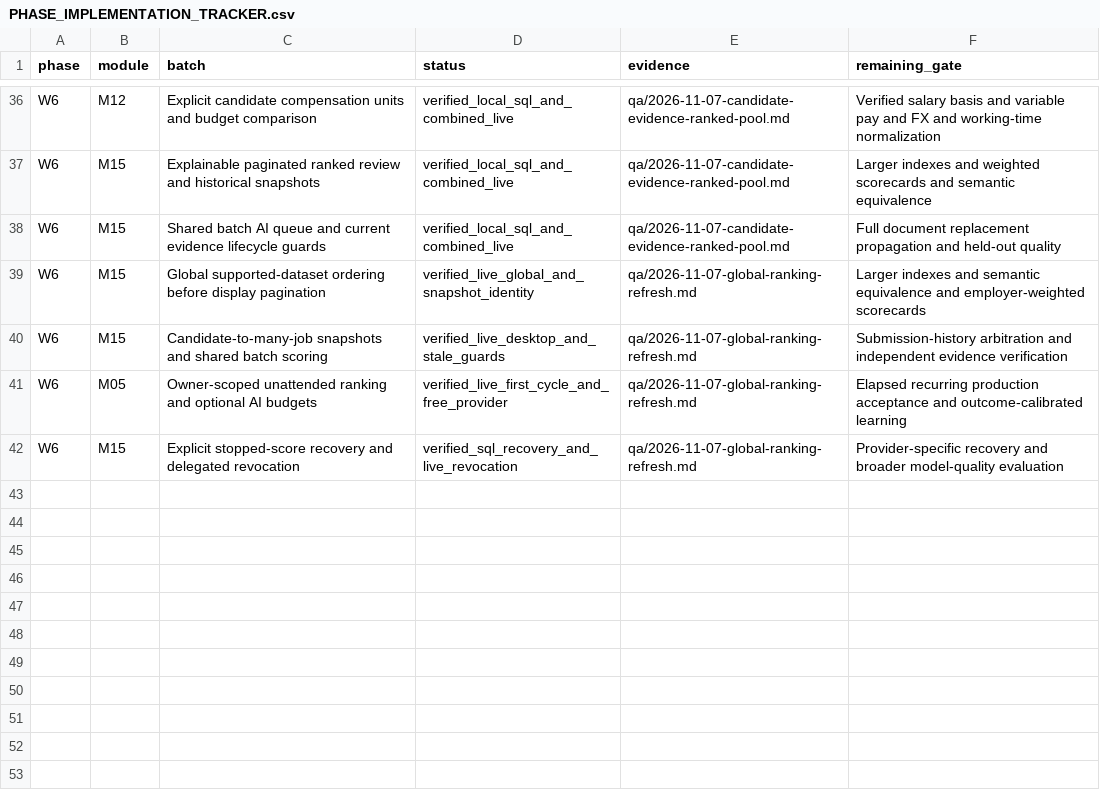
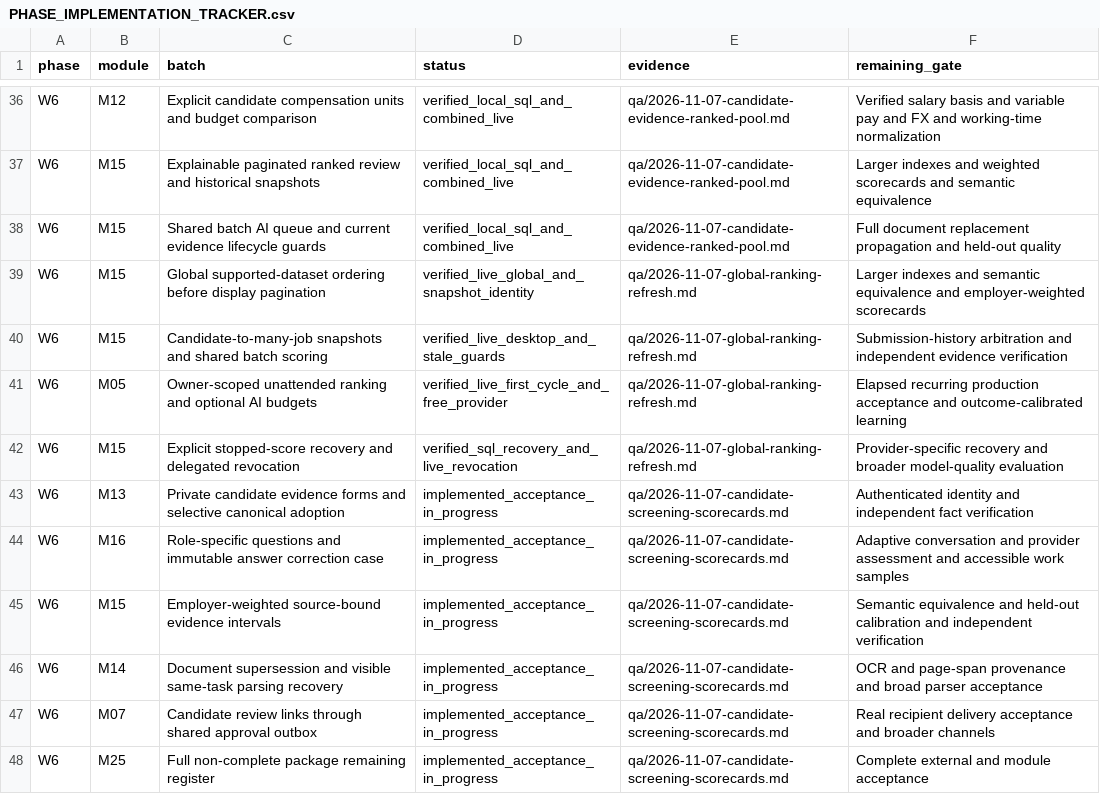
Before and after one commit to sahilk267/freehr-overseas, a CSV file: docs/PHASE_IMPLEMENTATION_TRACKER.csv, drawn as a sheet; only a part is shown, gaps mark what is left out; the diff names each change by its address in the sheet, - before the commit and + after, or states it on an @@ line.

Commit message:
feat: connect candidate screening, weighted evidence and document lifecycle

```diff
--- a/docs/PHASE_IMPLEMENTATION_TRACKER.csv
+++ b/docs/PHASE_IMPLEMENTATION_TRACKER.csv
+row 43: W6 | M13 | Private candidate evidence forms and selective canonical adoption | implemented_acceptance_in_progress | qa/2026-11-07-candidate-screening-scorecards.md | Authenticated identity and independent fact verification
+row 44: W6 | M16 | Role-specific questions and immutable answer correction case | implemented_acceptance_in_progress | qa/2026-11-07-candidate-screening-scorecards.md | Adaptive conversation and provider assessment and accessible work samples
+row 45: W6 | M15 | Employer-weighted source-bound evidence intervals | implemented_acceptance_in_progress | qa/2026-11-07-candidate-screening-scorecards.md | Semantic equivalence and held-out calibration and independent verification
+row 46: W6 | M14 | Document supersession and visible same-task parsing recovery | implemented_acceptance_in_progress | qa/2026-11-07-candidate-screening-scorecards.md | OCR and page-span provenance and broad parser acceptance
+row 47: W6 | M07 | Candidate review links through shared approval outbox | implemented_acceptance_in_progress | qa/2026-11-07-candidate-screening-scorecards.md | Real recipient delivery acceptance and broader channels
+row 48: W6 | M25 | Full non-complete package remaining register | implemented_acceptance_in_progress | qa/2026-11-07-candidate-screening-scorecards.md | Complete external and module acceptance
```
Also changed, not shown: docs/freehr-implementation-backlog.csv, 38 other files.
